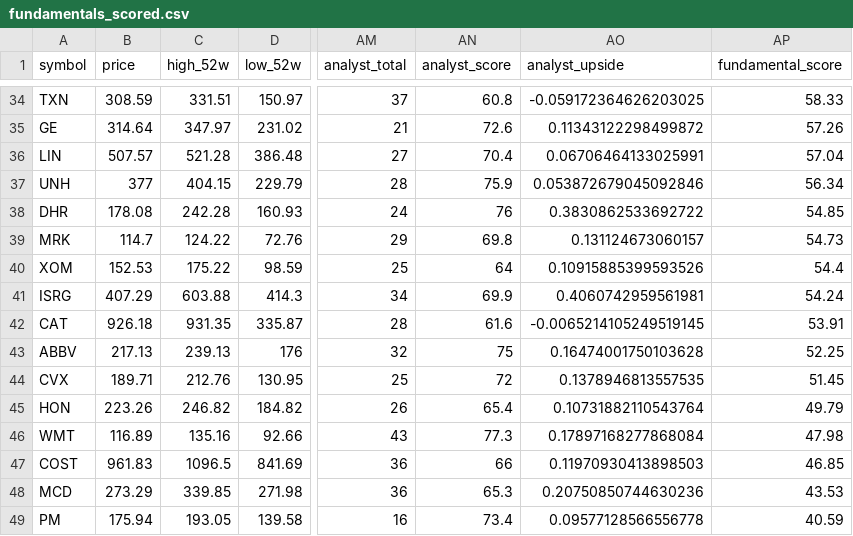
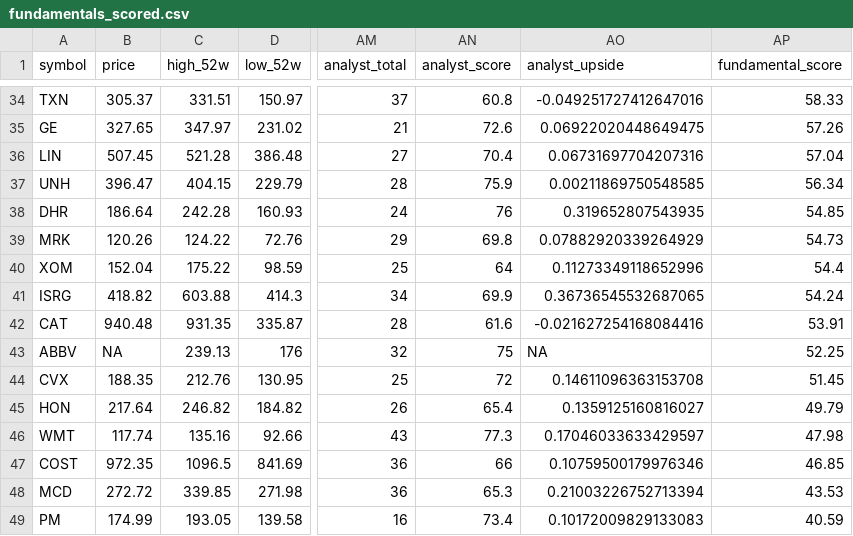
Before and after one commit to notrealmateja/r-screener, a CSV file: app/fundamentals_scored.csv, drawn as a sheet; only a part is shown, gaps mark what is left out; the diff covers the shown part only; the diff names each change by its address in the sheet, - before the commit and + after, or states it on an @@ line.

```diff
--- a/app/fundamentals_scored.csv
+++ b/app/fundamentals_scored.csv
-B34 (price): 308.59
+B34 (price): 305.37
-AO34 (analyst_upside): -0.059172364626203025
+AO34 (analyst_upside): -0.049251727412647016
-B35 (price): 314.64
+B35 (price): 327.65
-AO35 (analyst_upside): 0.11343122298499872
+AO35 (analyst_upside): 0.06922020448649475
-B36 (price): 507.57
+B36 (price): 507.45
-AO36 (analyst_upside): 0.06706464133025991
+AO36 (analyst_upside): 0.06731697704207316
-B37 (price): 377
+B37 (price): 396.47
-AO37 (analyst_upside): 0.053872679045092846
+AO37 (analyst_upside): 0.00211869750548585
-B38 (price): 178.08
+B38 (price): 186.64
-AO38 (analyst_upside): 0.3830862533692722
+AO38 (analyst_upside): 0.319652807543935
-B39 (price): 114.7
+B39 (price): 120.26
-AO39 (analyst_upside): 0.131124673060157
+AO39 (analyst_upside): 0.07882920339264929
-B40 (price): 152.53
+B40 (price): 152.04
-AO40 (analyst_upside): 0.10915885399593526
+AO40 (analyst_upside): 0.11273349118652996
-B41 (price): 407.29
+B41 (price): 418.82
-AO41 (analyst_upside): 0.4060742959561981
+AO41 (analyst_upside): 0.36736545532687065
-B42 (price): 926.18
+B42 (price): 940.48
-AO42 (analyst_upside): -0.0065214105249519145
+AO42 (analyst_upside): -0.021627254168084416
-B43 (price): 217.13
+B43 (price): NA
-AO43 (analyst_upside): 0.16474001750103628
+AO43 (analyst_upside): NA
-B44 (price): 189.71
+B44 (price): 188.35
-AO44 (analyst_upside): 0.1378946813557535
+AO44 (analyst_upside): 0.14611096363153708
-B45 (price): 223.26
+B45 (price): 217.64
-AO45 (analyst_upside): 0.10731882110543764
+AO45 (analyst_upside): 0.1359125160816027
-B46 (price): 116.89
+B46 (price): 117.74
-AO46 (analyst_upside): 0.17897168277868084
+AO46 (analyst_upside): 0.17046033633429597
-B47 (price): 961.83
+B47 (price): 972.35
-AO47 (analyst_upside): 0.11970930413898503
+AO47 (analyst_upside): 0.10759500179976346
-B48 (price): 273.29
+B48 (price): 272.72
-AO48 (analyst_upside): 0.20750850744630236
+AO48 (analyst_upside): 0.21003226752713394
-B49 (price): 175.94
+B49 (price): 174.99
-AO49 (analyst_upside): 0.09577128566556778
+AO49 (analyst_upside): 0.10172009829133083
```
Also changed, not shown: 68 edited cells elsewhere in this file, data/fundamentals_scored.csv.
